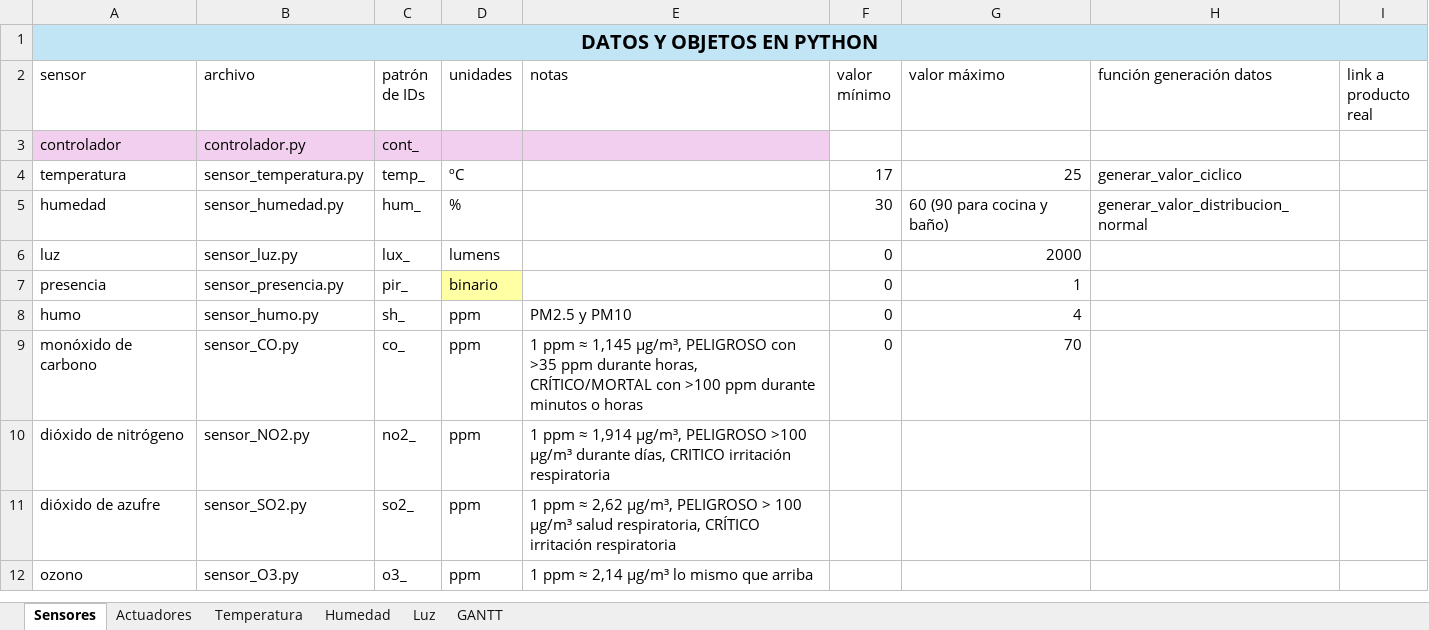
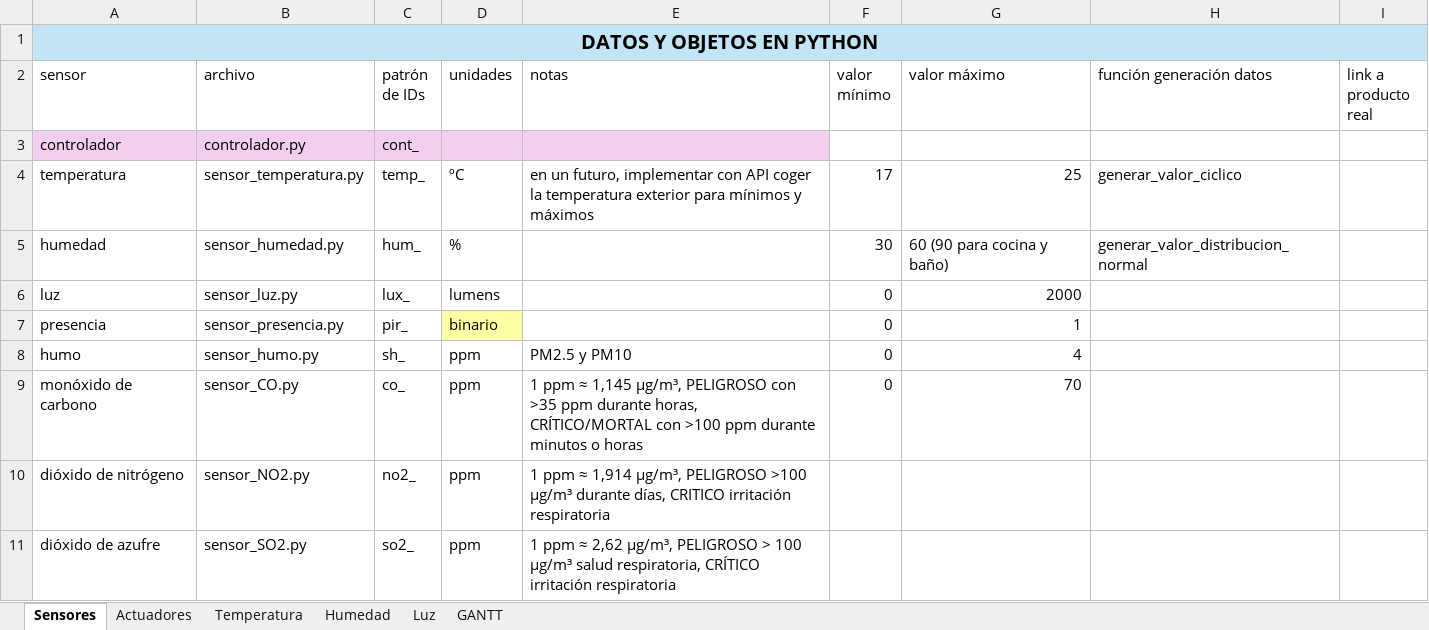
Before and after one commit to serwikk/Domotica, an Excel workbook: docs/info_sensores.xlsx, sheet Sensores, drawn as a sheet; only a part is shown; the shorter side is filled out with more unchanged rows; values as stored, in another font and other column widths than the file's, no borders; table styles not drawn; the diff names each change by its address in the sheet, - before the commit and + after, or states it on an @@ line.

Commit message:
info_sensores EXCEL actualizado

```diff
--- a/docs/info_sensores.xlsx (sheet Sensores)
+++ b/docs/info_sensores.xlsx (sheet Sensores)
-E4 (notas): (empty)
+E4 (notas): en un futuro, implementar con API coger la temperatura exterior para mínimos y máximos
```
Also changed, not shown: sheet Temperatura, charts or pictures.
